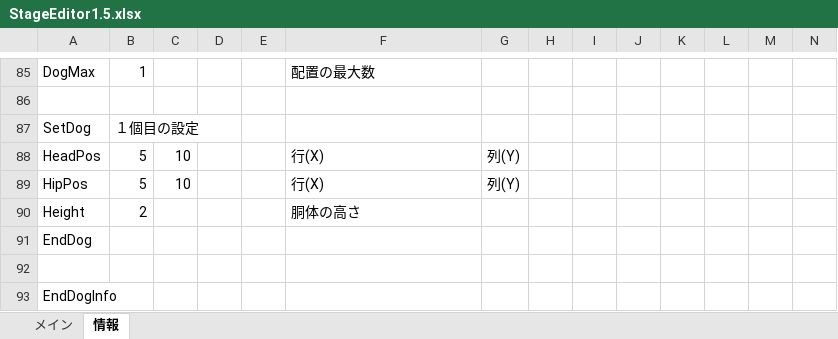
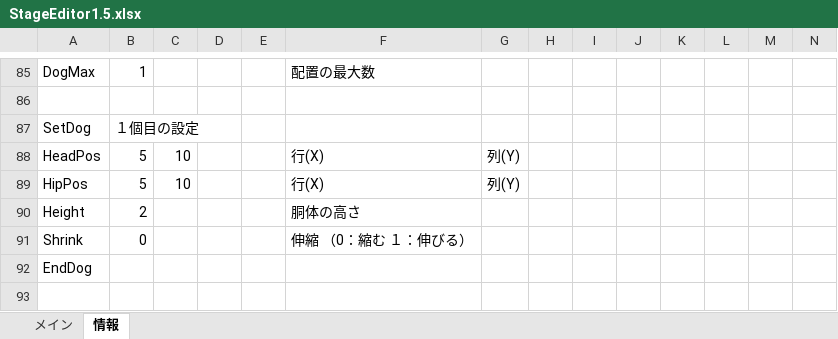
Before and after one commit to keisuke0211/cos-mos, an Excel workbook: data/GAMEDATA/STAGE/StageEditor1.5.xlsx, sheet 情報, drawn as a sheet; only a part is shown, gaps mark what is left out; the shorter side is filled out with more unchanged rows; values as stored, in another font and other column widths than the file's, no borders; rows hold the shown columns only; the diff names each change by its address in the sheet, - before the commit and + after, or states it on an @@ line.

Commit message:
StageEditorの修正

```diff
--- a/data/GAMEDATA/STAGE/StageEditor1.5.xlsx (sheet 情報)
+++ b/data/GAMEDATA/STAGE/StageEditor1.5.xlsx (sheet 情報)
+row 91: Shrink | 0 |  |  |  | 伸縮 （0：縮む １：伸びる）
```
Also changed, not shown: 2 other files.
